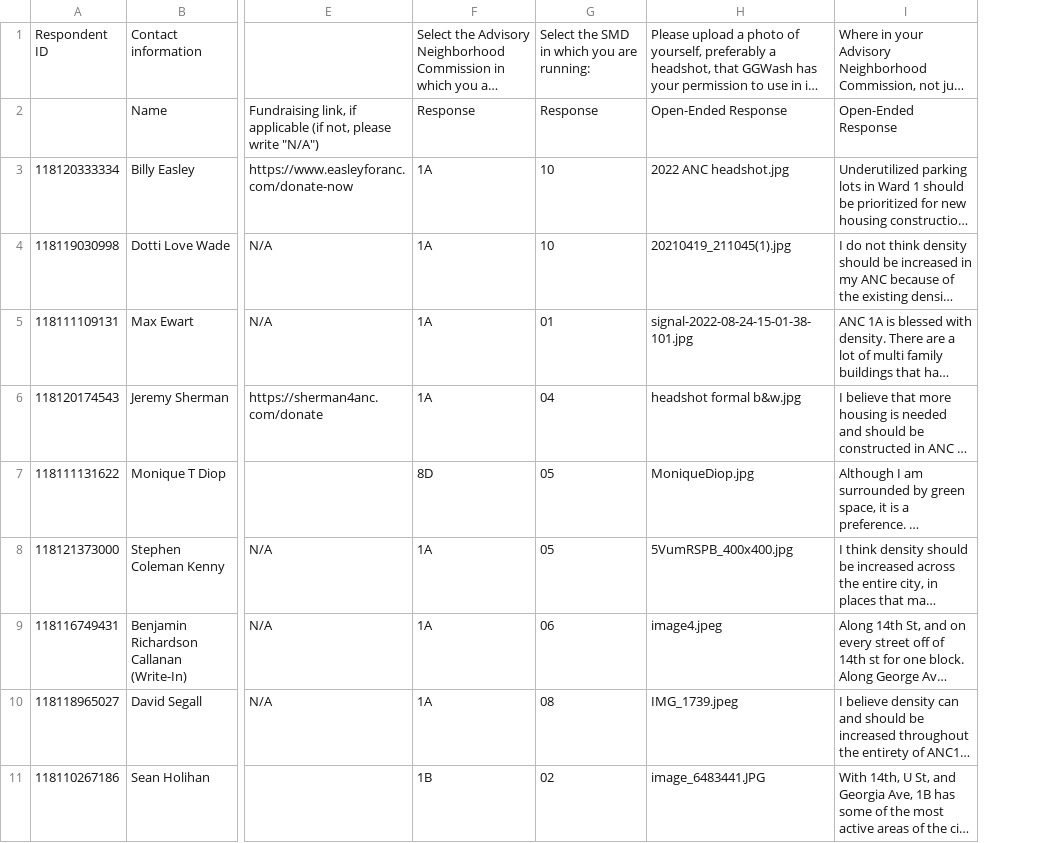
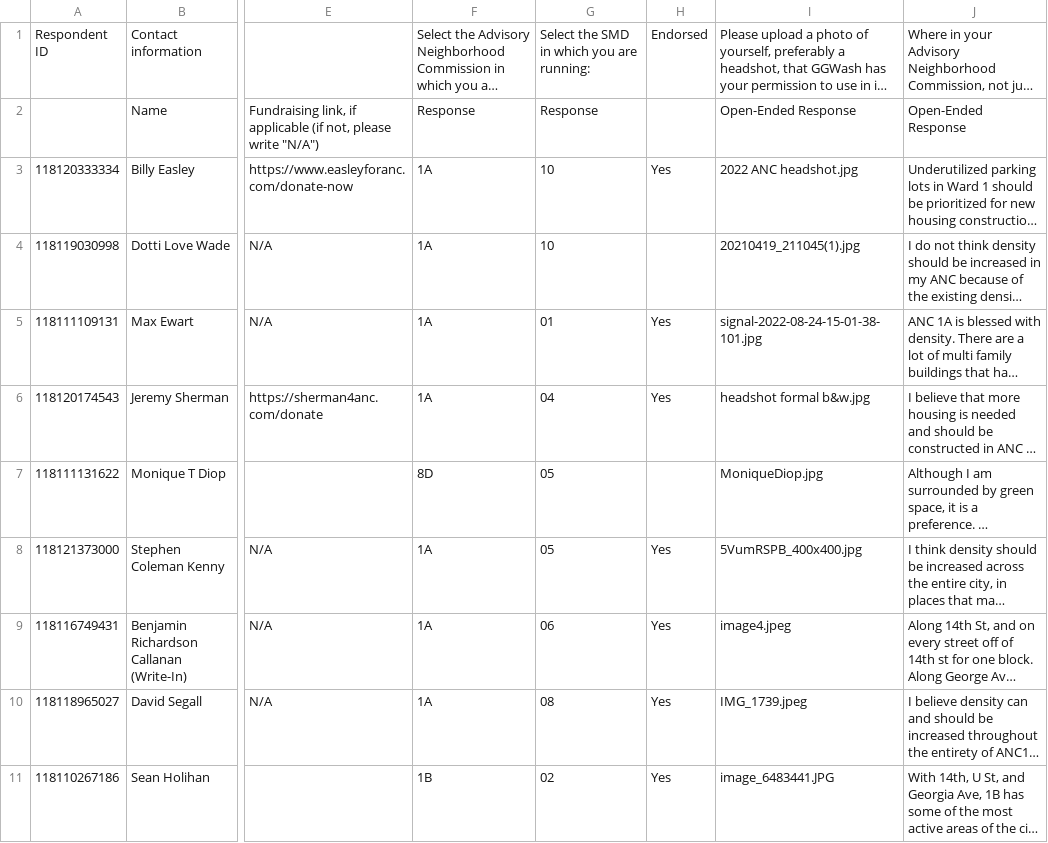
Before and after one commit to ajturner/dc-elections, a CSV file: src/assets/2022_anc.csv, drawn as a sheet; only a part is shown, gaps mark what is left out; long unchanged cells end in …; the diff names each change by its address in the sheet, - before the commit and + after, or states it on an @@ line.

```diff
--- a/src/assets/2022_anc.csv
+++ b/src/assets/2022_anc.csv
+column H, rows 1-11: Endorsed |  | Yes |  | Yes | Yes |  | Yes | Yes | Yes | Yes
```
Also changed, not shown: 6 other files.
